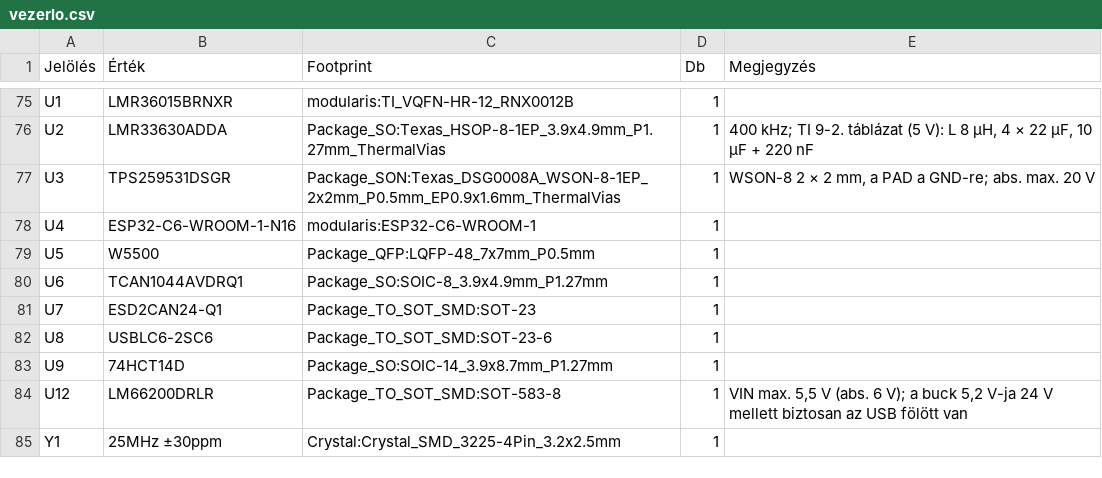
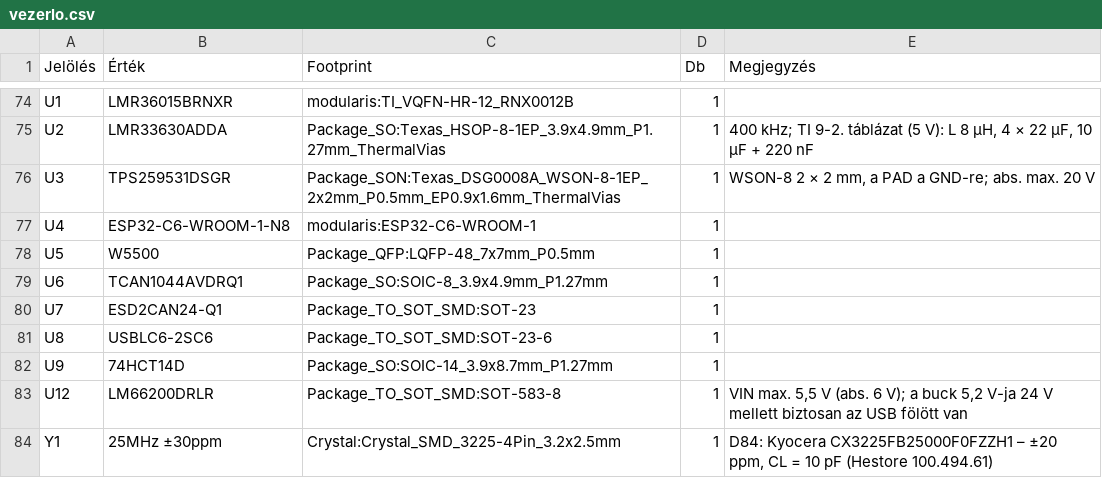
Before and after one commit to Cloudhunter77/szakdolgozat, a CSV file: hardware/bom/vezerlo.csv, drawn as a sheet; only a part is shown, gaps mark what is left out; the diff covers the shown part only.

```diff
--- a/hardware/bom/vezerlo.csv
+++ b/hardware/bom/vezerlo.csv
@@ -77,3 +76,3 @@
 "U3","TPS259531DSGR","Package_SON:Texas_DSG0008A_WSON-8-1EP_2x2mm_P0.5mm_EP0.9x1.6mm_ThermalVias","1","WSON-8 2 × 2 mm, a PAD a GND-re; abs. max. 20 V"
-"U4","ESP32-C6-WROOM-1-N16","modularis:ESP32-C6-WROOM-1","1",""
+"U4","ESP32-C6-WROOM-1-N8","modularis:ESP32-C6-WROOM-1","1",""
 "U5","W5500","Package_QFP:LQFP-48_7x7mm_P0.5mm","1",""
@@ -84,2 +83,2 @@
 "U12","LM66200DRLR","Package_TO_SOT_SMD:SOT-583-8","1","VIN max. 5,5 V (abs. 6 V); a buck 5,2 V-ja 24 V mellett biztosan az USB fölött van"
-"Y1","25MHz ±30ppm","Crystal:Crystal_SMD_3225-4Pin_3.2x2.5mm","1",""
+"Y1","25MHz ±30ppm","Crystal:Crystal_SMD_3225-4Pin_3.2x2.5mm","1","D84: Kyocera CX3225FB25000F0FZZH1 – ±20 ppm, CL = 10 pF (Hestore 100.494.61)"
```
Also changed, not shown: 1 removed row and 17 edited cells elsewhere in this file, hardware/bom/bemeneti-modul.csv, hardware/bom/led-modul.csv, 22 other files.
